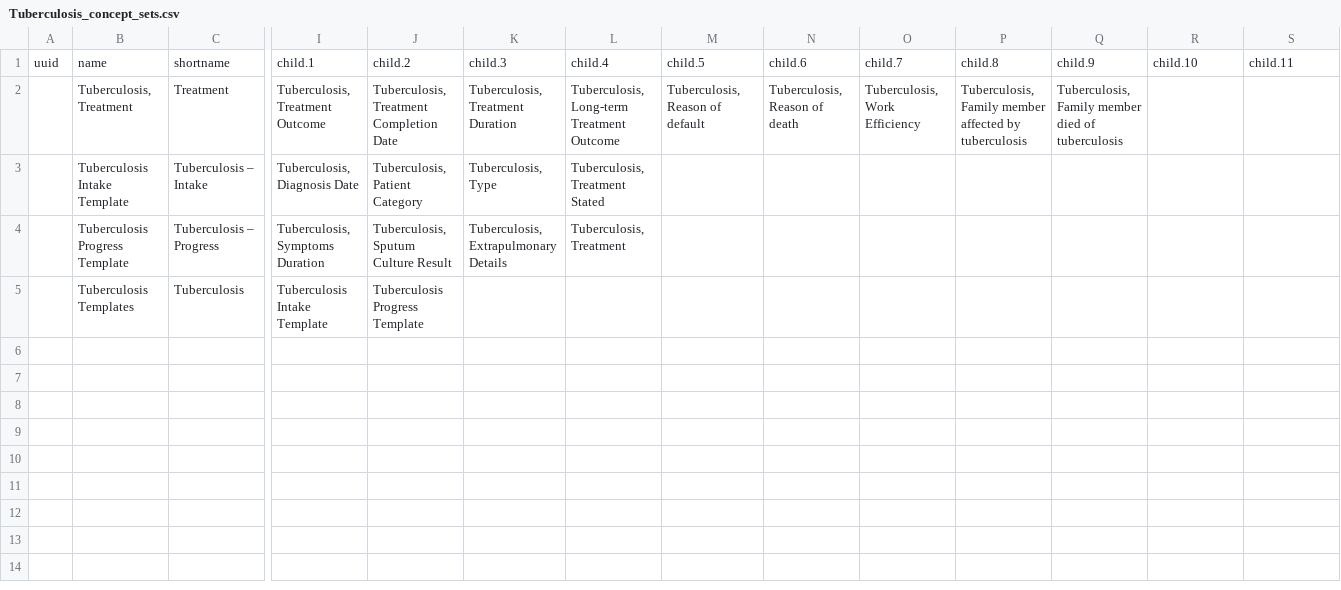
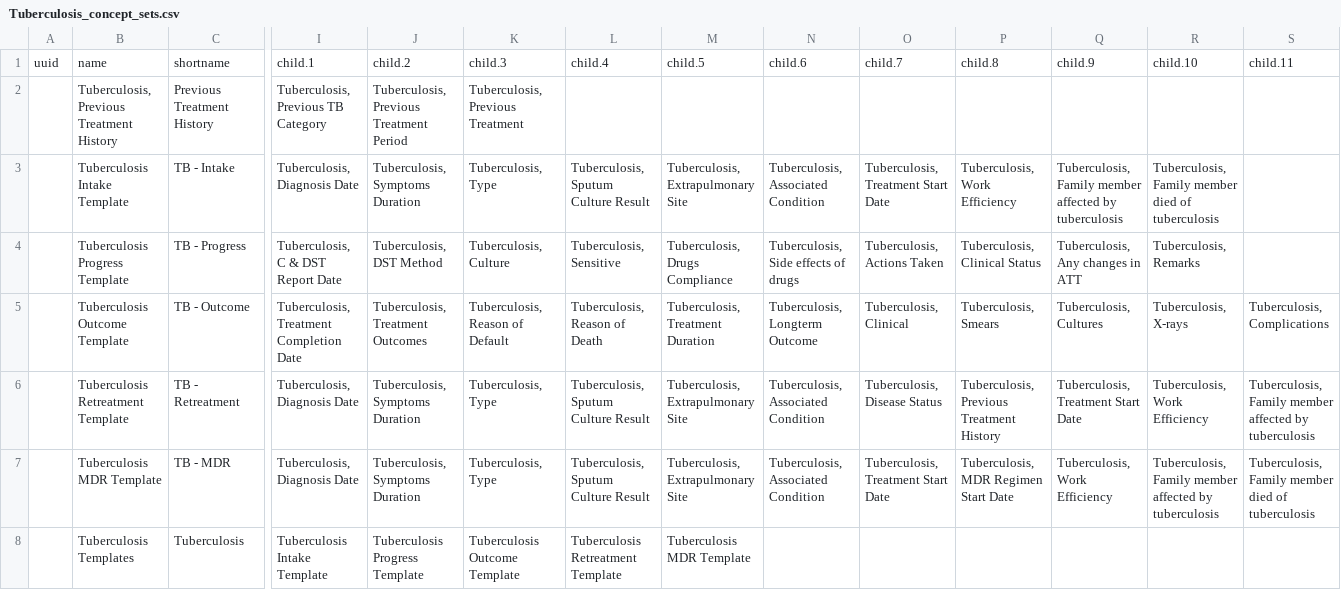
Before and after one commit to Bahmni/default-config, a CSV file: openmrs/templates/Tuberculosis_concept_sets.csv, drawn as a sheet; only a part is shown, gaps mark what is left out; removed rows and columns are numbered as before the commit, all else as after; rows hold the shown columns only; the diff names each change by its address in the sheet, - before the commit and + after, or states it on an @@ line.

Commit message:
added tb, anaemia, arthiritis templates

```diff
--- a/openmrs/templates/Tuberculosis_concept_sets.csv
+++ b/openmrs/templates/Tuberculosis_concept_sets.csv
-row 2:  | Tuberculosis, Treatment | Treatment | Tuberculosis, Treatment Outcome | Tuberculosis, Treatment Completion Date | Tuberculosis, Treatment Duration | Tuberculosis, Long-term Treatment Outcome | Tuberculosis, Reason of default | Tuberculosis, Reason of death | Tuberculosis, Work Efficiency | Tuberculosis, Family member affected by tuberculosis | Tuberculosis, Family member died of tuberculosis
+row 2:  | Tuberculosis, Previous Treatment History | Previous Treatment History | Tuberculosis, Previous TB Category | Tuberculosis, Previous Treatment Period | Tuberculosis, Previous Treatment
-C3: Tuberculosis – Intake
+C3: TB - Intake
-J3: Tuberculosis, Patient Category
+J3: Tuberculosis, Symptoms Duration
-L3: Tuberculosis, Treatment Stated
+L3: Tuberculosis, Sputum Culture Result
-M3: (empty)
+M3: Tuberculosis, Extrapulmonary Site
-N3: (empty)
+N3: Tuberculosis, Associated Condition
-O3: (empty)
+O3: Tuberculosis, Treatment Start Date
-P3: (empty)
+P3: Tuberculosis, Work Efficiency
-Q3: (empty)
+Q3: Tuberculosis, Family member affected by tuberculosis
-R3: (empty)
+R3: Tuberculosis, Family member died of tuberculosis
-C4: Tuberculosis – Progress
+C4: TB - Progress
-I4: Tuberculosis, Symptoms Duration
+I4: Tuberculosis, C & DST Report Date
-J4: Tuberculosis, Sputum Culture Result
+J4: Tuberculosis, DST Method
-K4: Tuberculosis, Extrapulmonary Details
+K4: Tuberculosis, Culture
-L4: Tuberculosis, Treatment
+L4: Tuberculosis, Sensitive
-M4: (empty)
+M4: Tuberculosis, Drugs Compliance
-N4: (empty)
+N4: Tuberculosis, Side effects of drugs
-O4: (empty)
+O4: Tuberculosis, Actions Taken
-P4: (empty)
+P4: Tuberculosis, Clinical Status
-Q4: (empty)
+Q4: Tuberculosis, Any changes in ATT
-R4: (empty)
+R4: Tuberculosis, Remarks
+row 5:  | Tuberculosis Outcome Template | TB - Outcome | Tuberculosis, Treatment Completion Date | Tuberculosis, Treatment Outcomes | Tuberculosis, Reason of Default | Tuberculosis, Reason of Death | Tuberculosis, Treatment Duration | Tuberculosis, Longterm Outcome | Tuberculosis, Clinical | Tuberculosis, Smears | Tuberculosis, Cultures | Tuberculosis, X-rays | Tuberculosis, Complications
+row 6:  | Tuberculosis Retreatment Template | TB - Retreatment | Tuberculosis, Diagnosis Date | Tuberculosis, Symptoms Duration | Tuberculosis, Type | Tuberculosis, Sputum Culture Result | Tuberculosis, Extrapulmonary Site | Tuberculosis, Associated Condition | Tuberculosis, Disease Status | Tuberculosis, Previous Treatment History | Tuberculosis, Treatment Start Date | Tuberculosis, Work Efficiency | Tuberculosis, Family member affected by tuberculosis
+row 7:  | Tuberculosis MDR Template | TB - MDR | Tuberculosis, Diagnosis Date | Tuberculosis, Symptoms Duration | Tuberculosis, Type | Tuberculosis, Sputum Culture Result | Tuberculosis, Extrapulmonary Site | Tuberculosis, Associated Condition | Tuberculosis, Treatment Start Date | Tuberculosis, MDR Regimen Start Date | Tuberculosis, Work Efficiency | Tuberculosis, Family member affected by tuberculosis | Tuberculosis, Family member died of tuberculosis
-K8: (empty)
+K8: Tuberculosis Outcome Template
-L8: (empty)
+L8: Tuberculosis Retreatment Template
-M8: (empty)
+M8: Tuberculosis MDR Template
```
Also changed, not shown: openmrs/templates/Anaemia_concept_sets.csv, openmrs/templates/Arthritis_concept_sets.csv, 7 other files.
